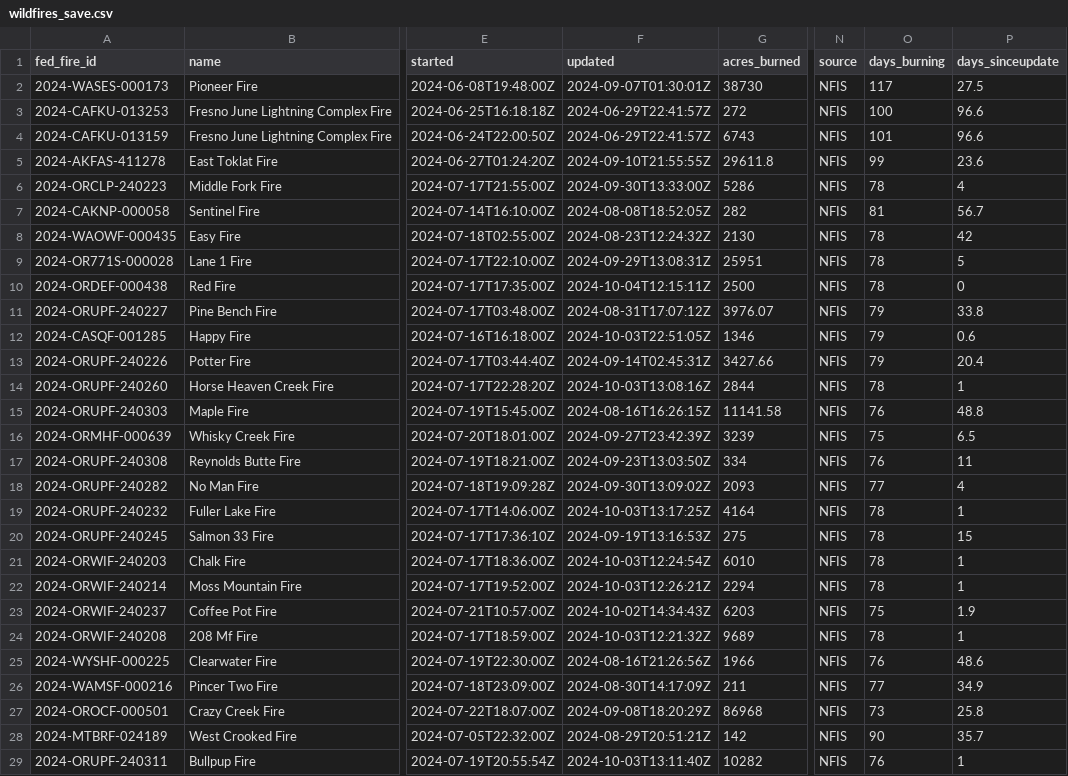
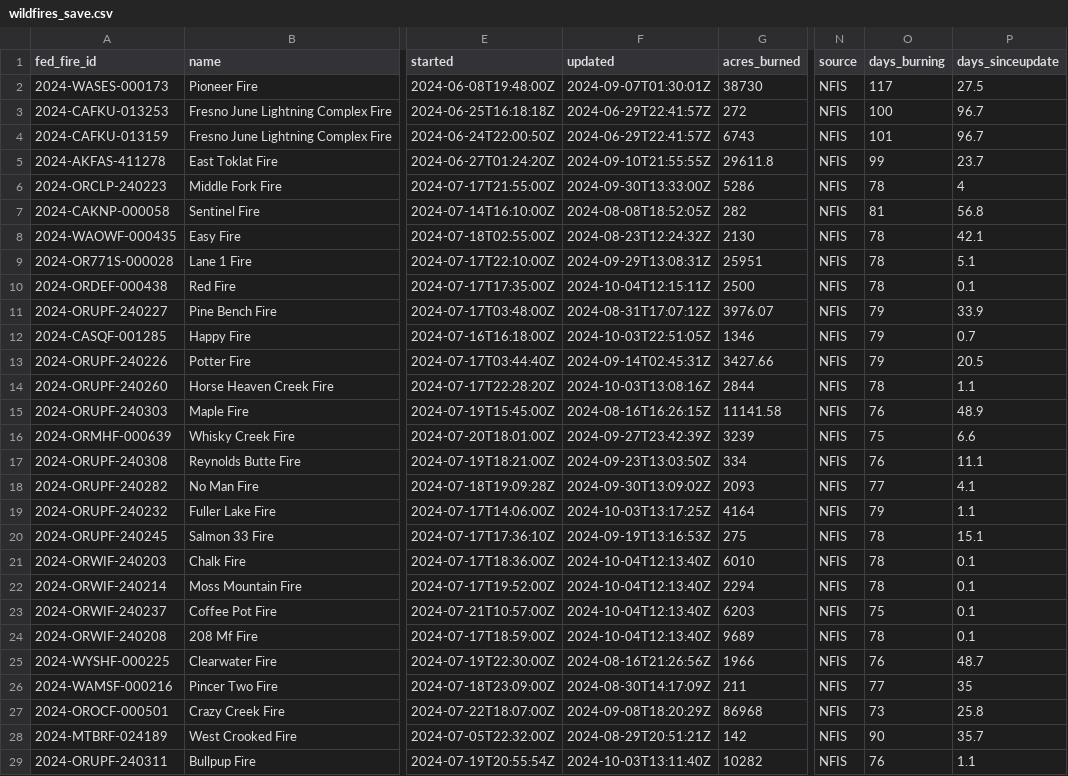
Before and after one commit to cbs-news-data/wildfire_watch, a CSV file: data/wildfires_save.csv, drawn as a sheet; only a part is shown, gaps mark what is left out; the diff covers the shown part only; the diff names each change by its address in the sheet, - before the commit and + after, or states it on an @@ line.

Commit message:
Wildfires data updated!

```diff
--- a/data/wildfires_save.csv
+++ b/data/wildfires_save.csv
-P3:P4 (days_sinceupdate): 96.6
+P3:P4 (days_sinceupdate): 96.7
-P5 (days_sinceupdate): 23.6
+P5 (days_sinceupdate): 23.7
-P7 (days_sinceupdate): 56.7
+P7 (days_sinceupdate): 56.8
-P8 (days_sinceupdate): 42
+P8 (days_sinceupdate): 42.1
-P9 (days_sinceupdate): 5
+P9 (days_sinceupdate): 5.1
-P10 (days_sinceupdate): 0
+P10 (days_sinceupdate): 0.1
-P11 (days_sinceupdate): 33.8
+P11 (days_sinceupdate): 33.9
-P12 (days_sinceupdate): 0.6
+P12 (days_sinceupdate): 0.7
-P13 (days_sinceupdate): 20.4
+P13 (days_sinceupdate): 20.5
-P14 (days_sinceupdate): 1
+P14 (days_sinceupdate): 1.1
-P15 (days_sinceupdate): 48.8
+P15 (days_sinceupdate): 48.9
-P16 (days_sinceupdate): 6.5
+P16 (days_sinceupdate): 6.6
-P17 (days_sinceupdate): 11
+P17 (days_sinceupdate): 11.1
-P18 (days_sinceupdate): 4
+P18 (days_sinceupdate): 4.1
-O19 (days_burning): 78
+O19 (days_burning): 79
-P19 (days_sinceupdate): 1
+P19 (days_sinceupdate): 1.1
-P20 (days_sinceupdate): 15
+P20 (days_sinceupdate): 15.1
-F21 (updated): 2024-10-03T12:24:54Z
+F21 (updated): 2024-10-04T12:13:40Z
-P21:P22 (days_sinceupdate): 1
+P21:P22 (days_sinceupdate): 0.1
-F22 (updated): 2024-10-03T12:26:21Z
+F22 (updated): 2024-10-04T12:13:40Z
-F23 (updated): 2024-10-02T14:34:43Z
+F23 (updated): 2024-10-04T12:13:40Z
-P23 (days_sinceupdate): 1.9
+P23 (days_sinceupdate): 0.1
-F24 (updated): 2024-10-03T12:21:32Z
+F24 (updated): 2024-10-04T12:13:40Z
-P24 (days_sinceupdate): 1
+P24 (days_sinceupdate): 0.1
-P25 (days_sinceupdate): 48.6
+P25 (days_sinceupdate): 48.7
-P26 (days_sinceupdate): 34.9
+P26 (days_sinceupdate): 35
-P29 (days_sinceupdate): 1
+P29 (days_sinceupdate): 1.1
```
Also changed, not shown: 100 edited cells elsewhere in this file, data/wildfires_datawrapper_save.csv, 4 other files.
